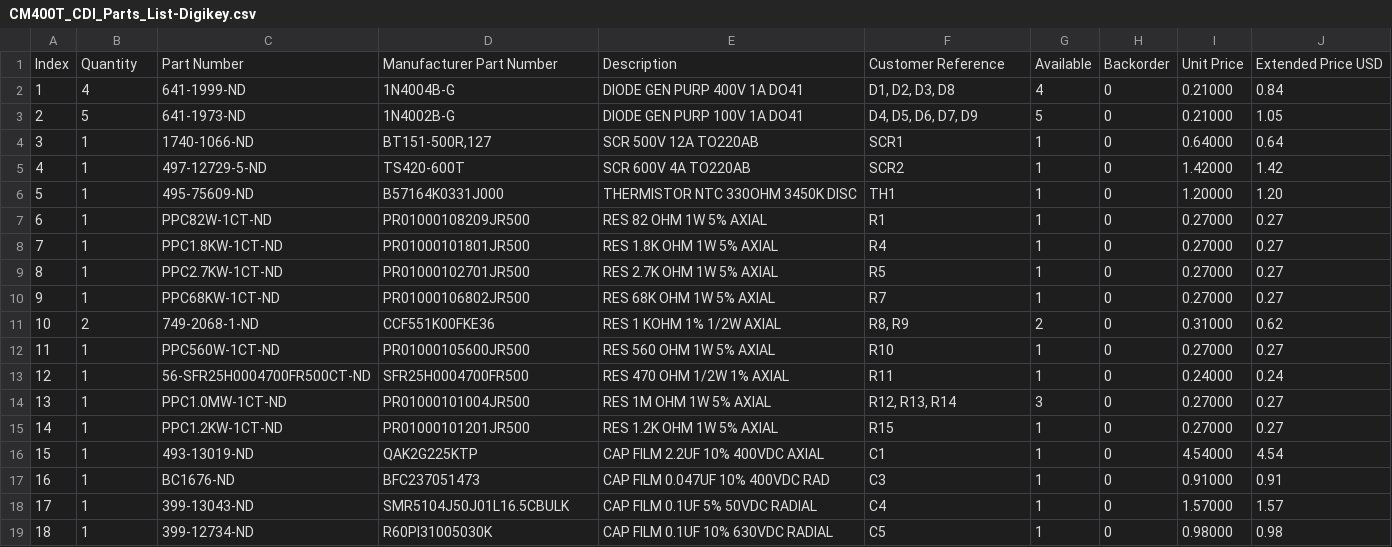
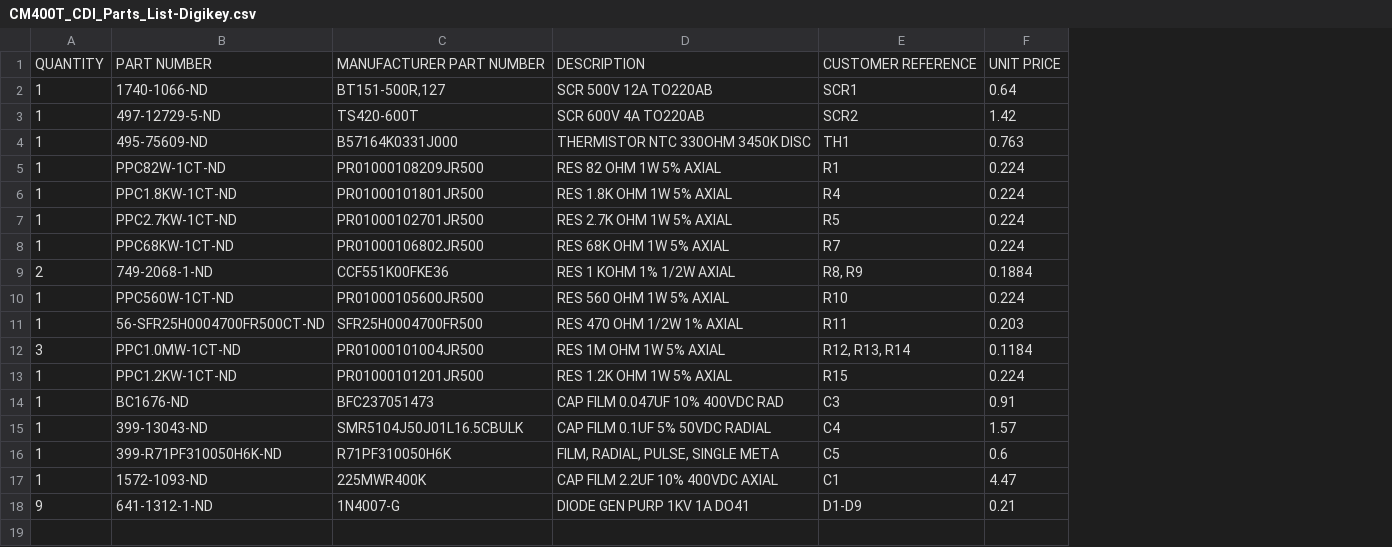
Before and after one commit to maraakate/Honda_CM400T_CDI, a CSV file: CM400T_CDI_Parts_List-Digikey.csv, drawn as a sheet; removed rows and columns are numbered as before the commit, all else as after; the diff names each change by its address in the sheet, - before the commit and + after, or states it on an @@ line.

Commit message:
Update parts list

```diff
--- a/CM400T_CDI_Parts_List-Digikey.csv
+++ b/CM400T_CDI_Parts_List-Digikey.csv
-column A, rows 4-15: 3 | 4 | 5 | 6 | 7 | 8 | 9 | 10 | 11 | 12 | 13 | 14; rows 17-19: 16 | 17 | 18
-column G, rows 4-15: 1 | 1 | 1 | 1 | 1 | 1 | 1 | 2 | 1 | 1 | 3 | 1; rows 17-19: all 1
-column H, rows 4-15: all 0; rows 17-19: all 0
-column I, rows 4-15: 0.64000 | 1.42000 | 1.20000 | 0.27000 | 0.27000 | 0.27000 | 0.27000 | 0.31000 | 0.27000 | 0.24000 | 0.27000 | 0.27000; rows 17-19: 0.91000 | 1.57000 | 0.98000
-column J, rows 4-15: 0.64 | 1.42 | 1.20 | 0.27 | 0.27 | 0.27 | 0.27 | 0.62 | 0.27 | 0.24 | 0.27 | 0.27; rows 17-19: 0.91 | 1.57 | 0.98
+column F, rows 2-16: 0.64 | 1.42 | 0.763 | 0.224 | 0.224 | 0.224 | 0.224 | 0.1884 | 0.224 | 0.203 | 0.1184 | 0.224 | 0.91 | 1.57 | 0.6
-row 1: Index | Quantity | Part Number | Manufacturer Part Number | Description | Customer Reference | Available | Backorder | Unit Price | Extended Price USD
-row 2: 1 | 4 | 641-1999-ND | 1N4004B-G | DIODE GEN PURP 400V 1A DO41 | D1, D2, D3, D8 | 4 | 0 | 0.21000 | 0.84
-row 3: 2 | 5 | 641-1973-ND | 1N4002B-G | DIODE GEN PURP 100V 1A DO41 | D4, D5, D6, D7, D9 | 5 | 0 | 0.21000 | 1.05
+row 1: QUANTITY | PART NUMBER | MANUFACTURER PART NUMBER | DESCRIPTION | CUSTOMER REFERENCE | UNIT PRICE
-A12: 1
+A12: 3
-row 16: 15 | 1 | 493-13019-ND | QAK2G225KTP | CAP FILM 2.2UF 10% 400VDC AXIAL | C1 | 1 | 0 | 4.54000 | 4.54
-B16: 399-12734-ND
+B16: 399-R71PF310050H6K-ND
-C16: R60PI31005030K
+C16: R71PF310050H6K
-D16: CAP FILM 0.1UF 10% 630VDC RADIAL
+D16: FILM, RADIAL, PULSE, SINGLE META
+row 17: 1 | 1572-1093-ND | 225MWR400K | CAP FILM 2.2UF 10% 400VDC AXIAL | C1 | 4.47
+row 18: 9 | 641-1312-1-ND | 1N4007-G | DIODE GEN PURP 1KV 1A DO41 | D1-D9 | 0.21
```
